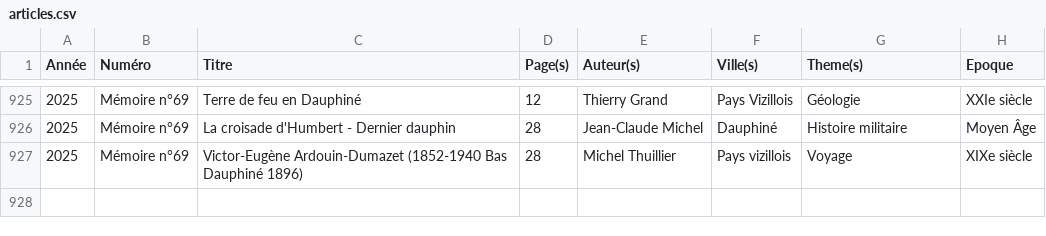
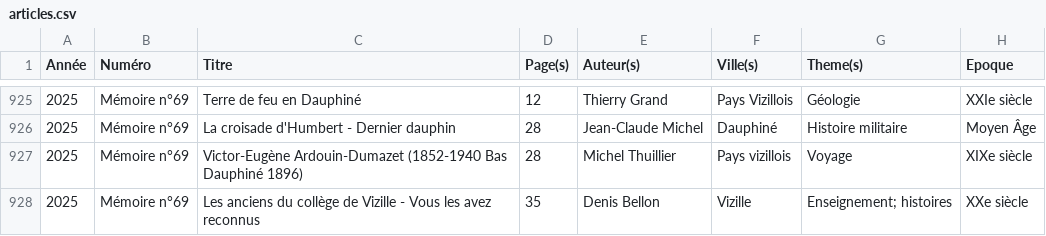
Before and after one commit to mich59139/AHPV, a CSV file: data/articles.csv, drawn as a sheet; only a part is shown, gaps mark what is left out; the diff names each change by its address in the sheet, - before the commit and + after, or states it on an @@ line.

Commit message:
Mise à jour du catalogue des articles

```diff
--- a/data/articles.csv
+++ b/data/articles.csv
+row 928: 2025 | Mémoire n°69 | Les anciens du collège de Vizille - Vous les avez reconnus | 35 | Denis Bellon | Vizille | Enseignement; histoires | XXe siècle
```
